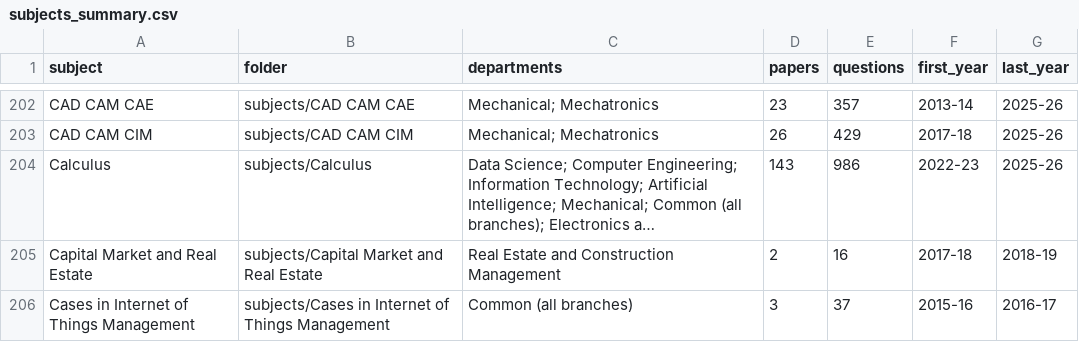
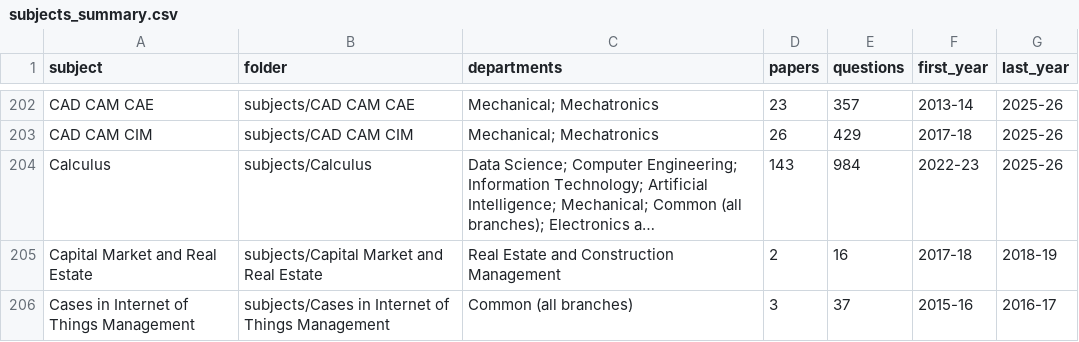
Before and after one commit to dhruvpaleja/mpstme-library-archive-2026-10-08, a CSV file: question_bank/subjects_summary.csv, drawn as a sheet; only a part is shown, gaps mark what is left out; long unchanged cells end in …; the diff names each change by its address in the sheet, - before the commit and + after, or states it on an @@ line.

```diff
--- a/question_bank/subjects_summary.csv
+++ b/question_bank/subjects_summary.csv
-E204 (questions): 986
+E204 (questions): 984
```
Also changed, not shown: 9 other files.
